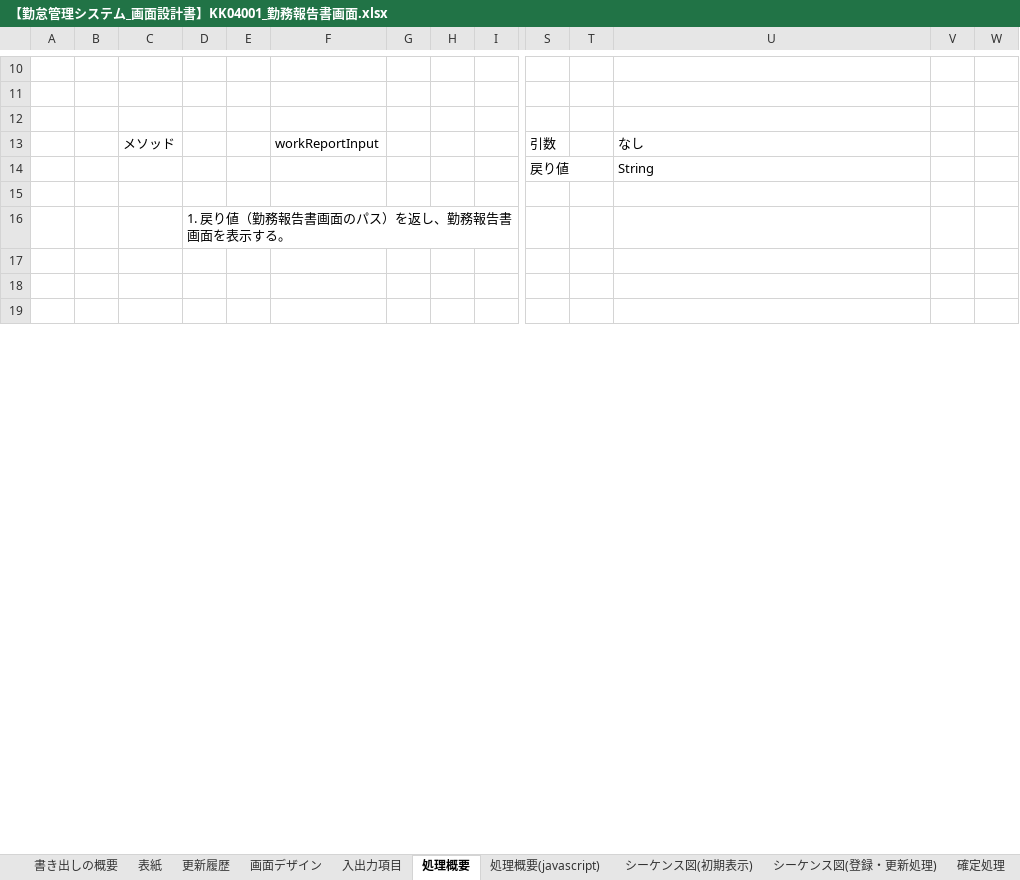
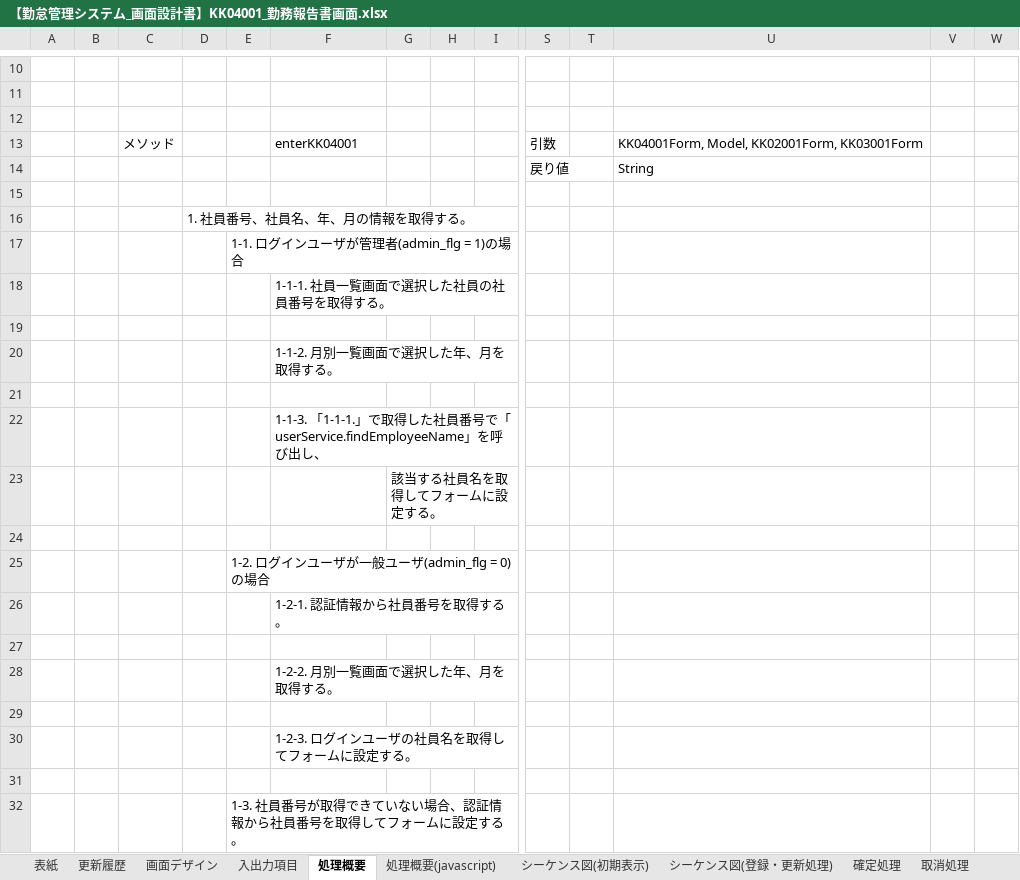
Before and after one commit to senshinsoft/ss-kintai, an Excel workbook: docs/画面設計書/【勤怠管理システム_画面設計書】KK04001_勤務報告書画面.xlsx, sheet 処理概要, drawn as a sheet; only a part is shown, gaps mark what is left out; the shorter side is filled out with more unchanged rows; values as stored, in another font and other column widths than the file's, no borders; rows hold the shown columns only; the diff covers the shown part only; the diff names each change by its address in the sheet, - before the commit and + after, or states it on an @@ line.

```diff
--- a/docs/画面設計書/【勤怠管理システム_画面設計書】KK04001_勤務報告書画面.xlsx (sheet 処理概要)
+++ b/docs/画面設計書/【勤怠管理システム_画面設計書】KK04001_勤務報告書画面.xlsx (sheet 処理概要)
-sheet tab: 書き出しの概要
-F13: workReportInput
+F13: enterKK04001
-U13: なし
+U13: KK04001Form, Model, KK02001Form, KK03001Form
-D16: 1. 戻り値（勤務報告書画面のパス）を返し、勤務報告書画面を表示する。
+D16: 1. 社員番号、社員名、年、月の情報を取得する。
+row 17:  |  |  |  | 1-1. ログインユーザが管理者(admin_flg = 1)の場合
+row 18:  |  |  |  |  | 1-1-1. 社員一覧画面で選択した社員の社員番号を取得する。
+row 19: (empty)
+row 20:  |  |  |  |  | 1-1-2. 月別一覧画面で選択した年、月を取得する。
+row 21: (empty)
+row 22:  |  |  |  |  | 1-1-3. 「1-1-1.」で取得した社員番号で「userService.findEmployeeName」を呼び出し、
+row 23:  |  |  |  |  |  | 該当する社員名を取得してフォームに設定する。
+row 24: (empty)
+row 25:  |  |  |  | 1-2. ログインユーザが一般ユーザ(admin_flg = 0)の場合
+row 26:  |  |  |  |  | 1-2-1. 認証情報から社員番号を取得する。
+row 27: (empty)
+row 28:  |  |  |  |  | 1-2-2. 月別一覧画面で選択した年、月を取得する。
+row 29: (empty)
+row 30:  |  |  |  |  | 1-2-3. ログインユーザの社員名を取得してフォームに設定する。
+row 31: (empty)
+row 32:  |  |  |  | 1-3. 社員番号が取得できていない場合、認証情報から社員番号を取得してフォームに設定する。
```
Also changed, not shown: 180 added rows, 5 removed rows and 21 edited cells elsewhere in this sheet, sheet 入出力項目, sheet 表紙, sheet 更新履歴, sheet 備考, sheet 処理概要(javascript), charts or pictures, docs/画面設計書/【勤怠管理システム_画面設計書】KK03001_社員一覧画面.xlsx, docs/画面設計書/【勤怠管理システム_画面設計書】KK05001_メニュー画面.xlsx, 3 other files.
